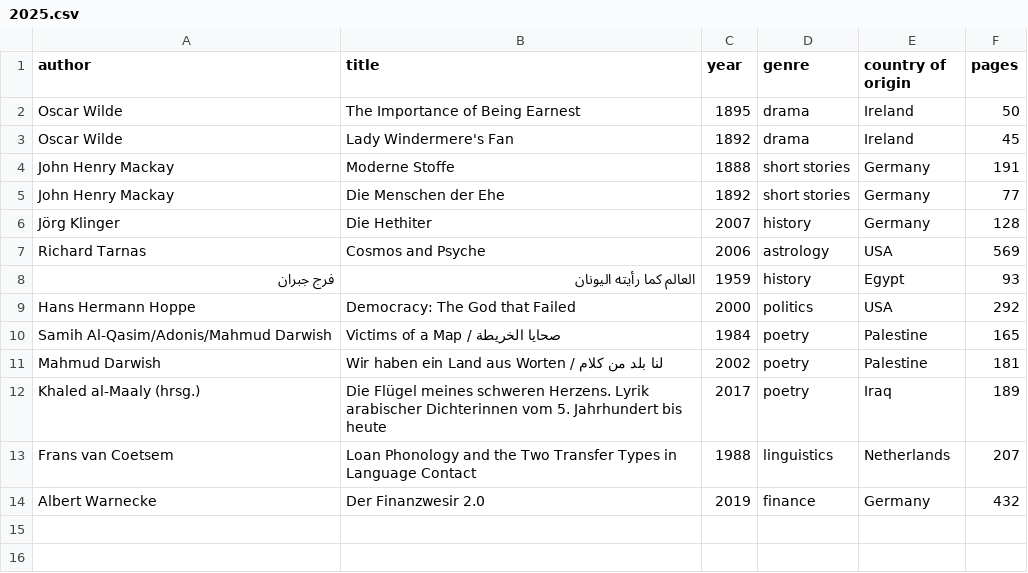
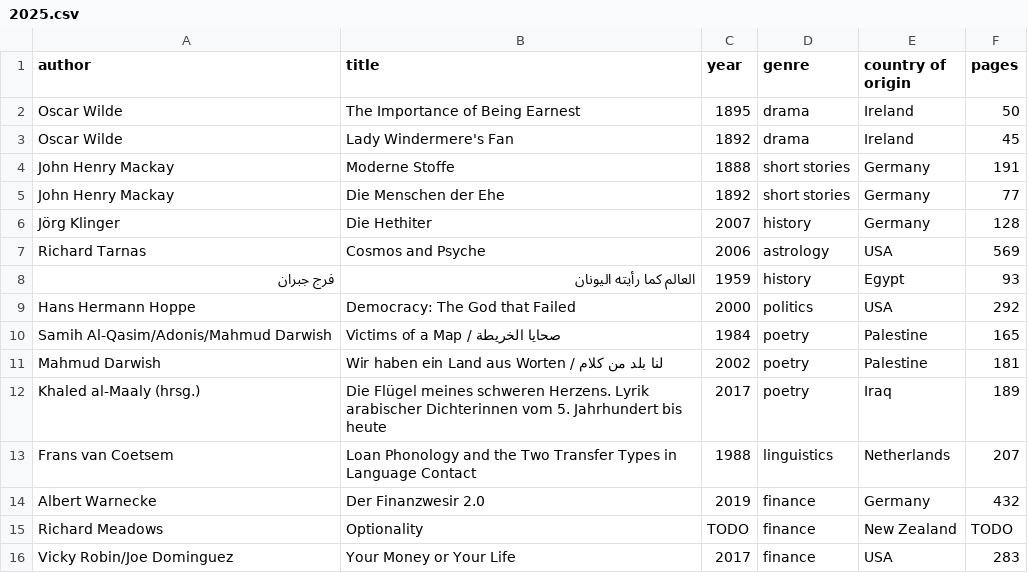
Before and after one commit to kmein/book-stats, a CSV file: data/2025.csv, drawn as a sheet.

Commit message:
finance books

```diff
--- a/data/2025.csv
+++ b/data/2025.csv
@@ -14 +14,3 @@ Frans van Coetsem,Loan Phonology and the Two Transfer Types in Language Contact,
 Albert Warnecke,Der Finanzwesir 2.0,2019,finance,Germany,432
+Richard Meadows,Optionality,TODO,finance,New Zealand,TODO
+Vicky Robin/Joe Dominguez,Your Money or Your Life,2017,finance,USA,283
```
